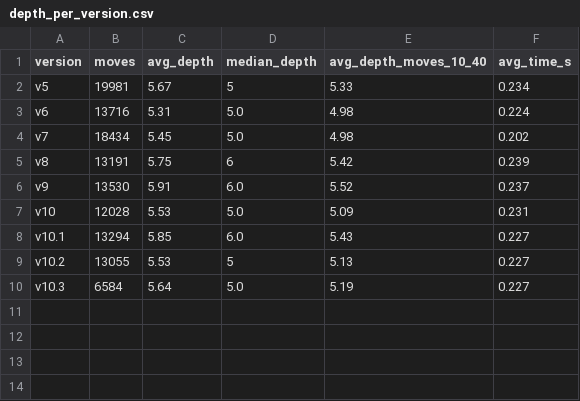
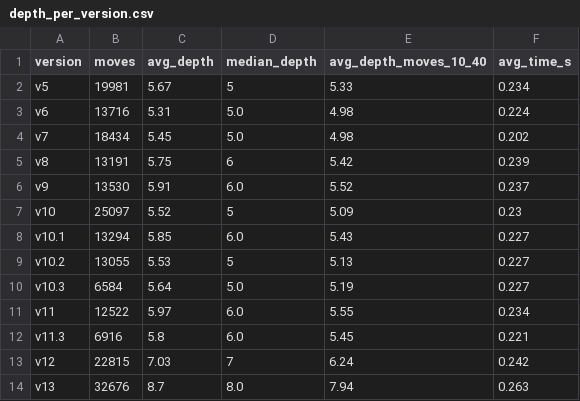
Before and after one commit to GiorgioPaoli/torrino, a CSV file: docs/data/depth_per_version.csv, drawn as a sheet.

Commit message:
README rewrite: engine diagrams, new charts (Stockfish, speed, depth, Lichess), results up to v13

```diff
--- a/docs/data/depth_per_version.csv
+++ b/docs/data/depth_per_version.csv
@@ -6,3 +6,3 @@ v8,13191,5.75,6,5.42,0.239
 v9,13530,5.91,6.0,5.52,0.237
-v10,12028,5.53,5.0,5.09,0.231
+v10,25097,5.52,5,5.09,0.23
 v10.1,13294,5.85,6.0,5.43,0.227
@@ -10 +10,5 @@ v10.2,13055,5.53,5,5.13,0.227
 v10.3,6584,5.64,5.0,5.19,0.227
+v11,12522,5.97,6.0,5.55,0.234
+v11.3,6916,5.8,6.0,5.45,0.221
+v12,22815,7.03,7,6.24,0.242
+v13,32676,8.7,8.0,7.94,0.263
```
Also changed, not shown: 22 other files.
